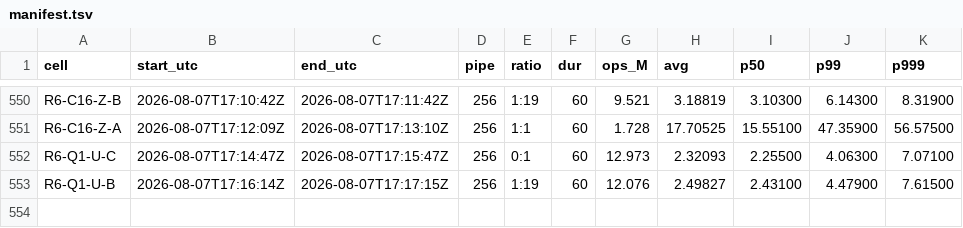
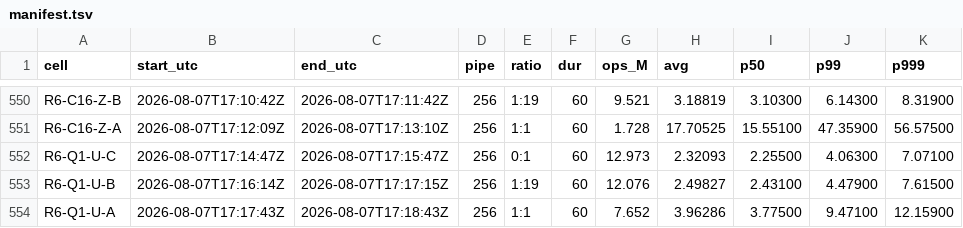
Before and after one commit to Boo-seon-woong/memcached-1.6.42-port_v4, a TSV file: experiments/semi_final/genie/manifest.tsv, drawn as a sheet; only a part is shown, gaps mark what is left out.

Commit message:
[genie] R6-Q1-U-A 7.652M

```diff
--- a/experiments/semi_final/genie/manifest.tsv
+++ b/experiments/semi_final/genie/manifest.tsv
@@ -553 +553,2 @@ R6-Q1-U-C	2026-08-07T17:14:47Z	2026-08-07T17:15:47Z	256	0:1	60	12.973	2.32093	2.
 R6-Q1-U-B	2026-08-07T17:16:14Z	2026-08-07T17:17:15Z	256	1:19	60	12.076	2.49827	2.43100	4.47900	7.61500
+R6-Q1-U-A	2026-08-07T17:17:43Z	2026-08-07T17:18:43Z	256	1:1	60	7.652	3.96286	3.77500	9.47100	12.15900
```
Also changed, not shown: 2 other files.
